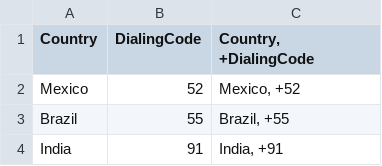
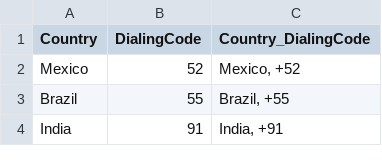
Before and after one commit to DheerajMastek/DBT-CaseStudy, a CSV file: seeds/country_code.csv, drawn as a sheet; only a part is shown.

Commit message:
fixed csv format

```diff
--- a/seeds/country_code.csv
+++ b/seeds/country_code.csv
@@ -1,2 +1,2 @@
-Country,DialingCode,"Country, +DialingCode"
+Country,DialingCode,Country_DialingCode
 Mexico,52,"Mexico, +52"
```
